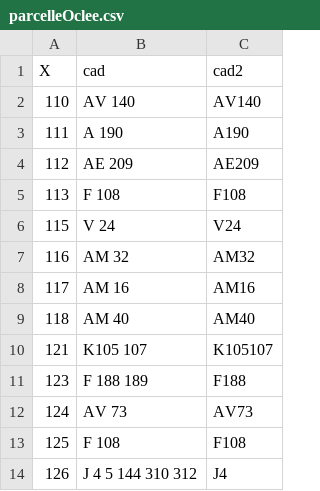
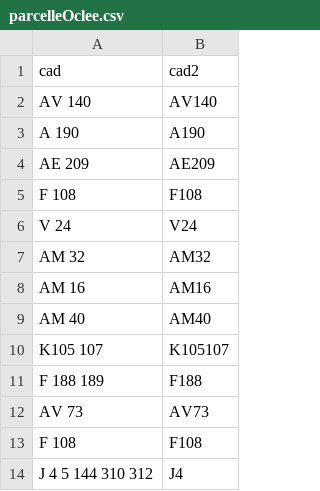
Before and after one commit to beababa/02_cartos, a CSV file: data/parcelleOclee.csv, drawn as a sheet; only a part is shown; the diff names each change by its address in the sheet, - before the commit and + after, or states it on an @@ line.

```diff
--- a/data/parcelleOclee.csv
+++ b/data/parcelleOclee.csv
-column A (X), rows 2-14: 110 | 111 | 112 | 113 | 115 | 116 | 117 | 118 | 121 | 123 | 124 | 125 | 126
```
Also changed, not shown: 4 other files.
